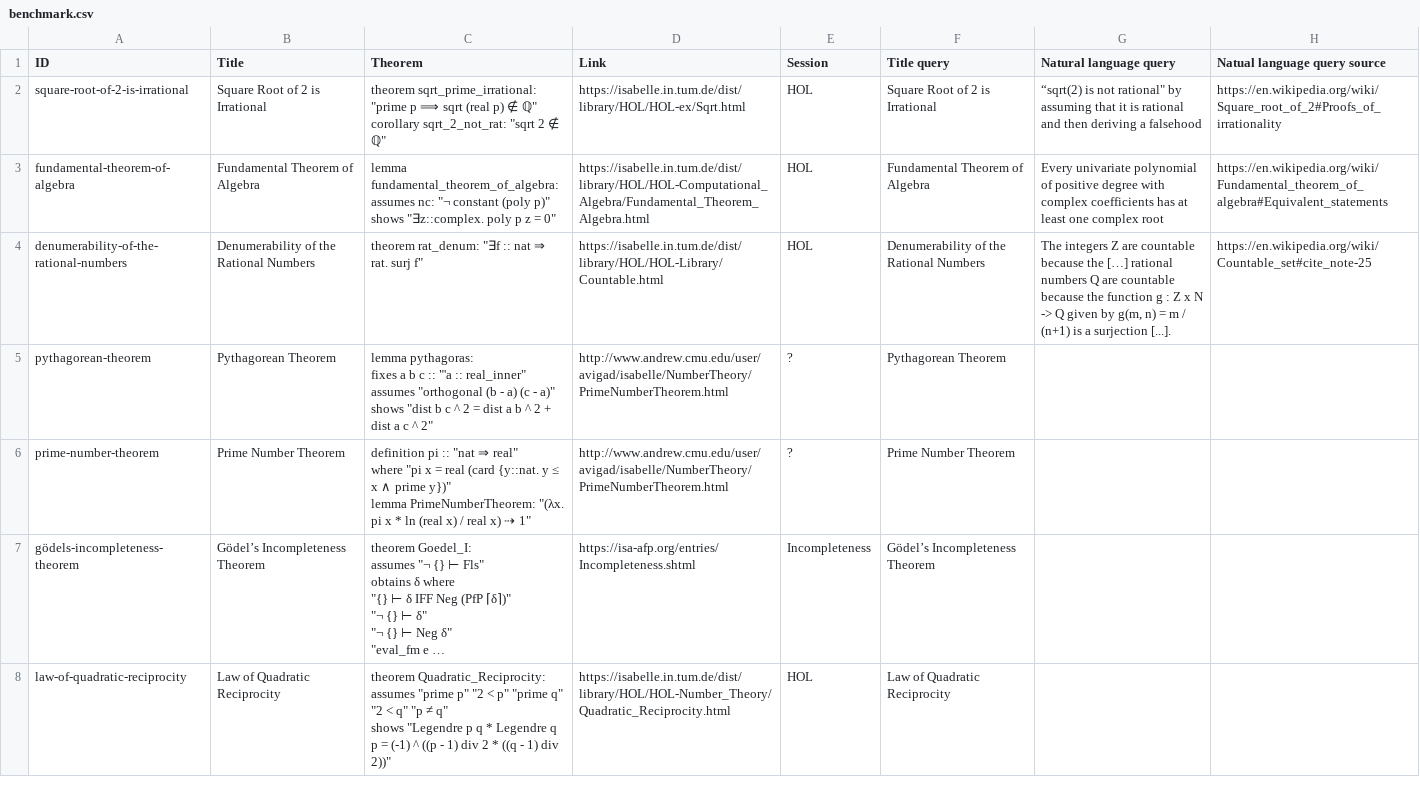
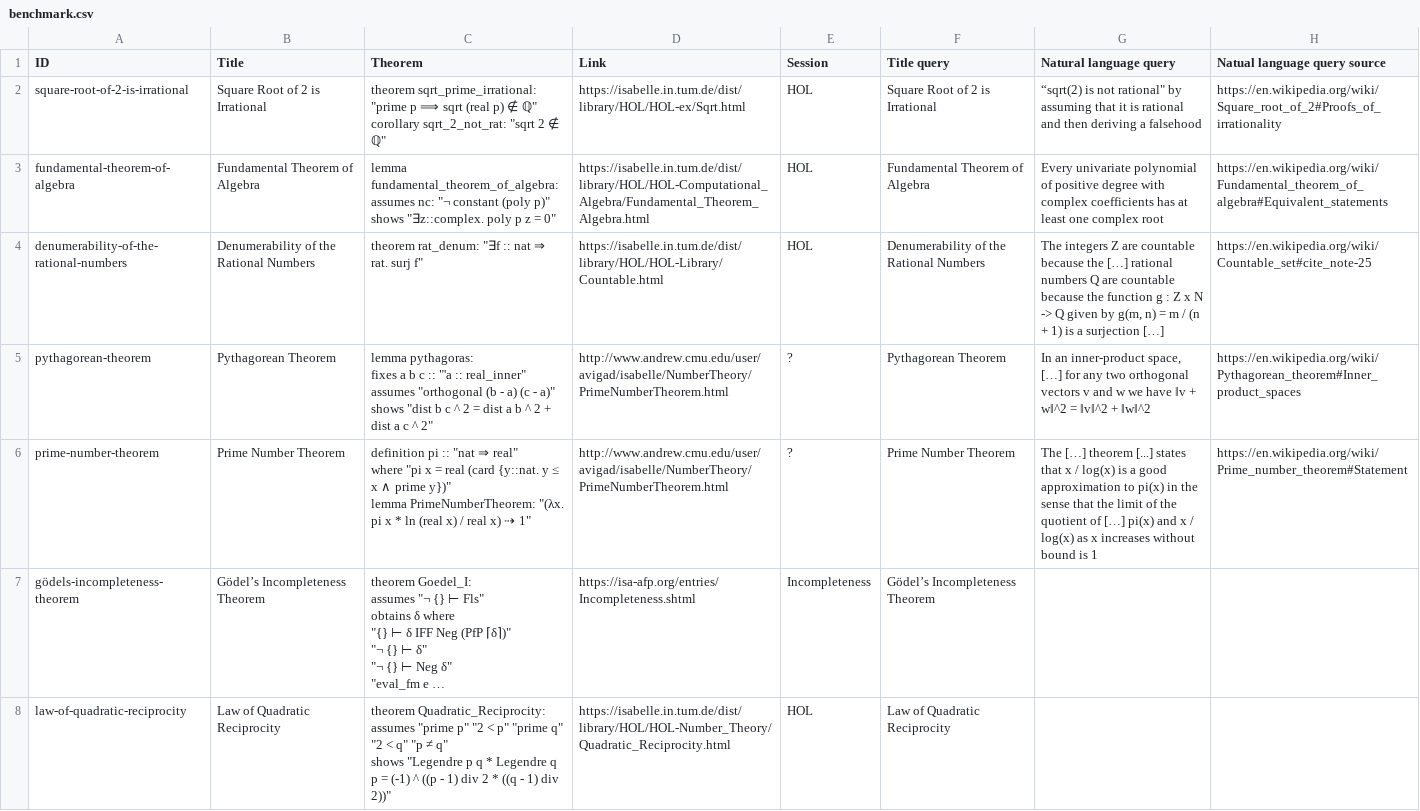
Before and after one commit to FabianK-Dev/IsaSearch, a CSV file: benchmark/benchmark.csv, drawn as a sheet; only a part is shown; long unchanged cells end in …; the diff names each change by its address in the sheet, - before the commit and + after, or states it on an @@ line.

Commit message:
Add prime number theorem

```diff
--- a/benchmark/benchmark.csv
+++ b/benchmark/benchmark.csv
-G4 (Natural language query): …m / (n+1) is a surjection [...].
+G4 (Natural language query): …m / (n + 1) is a surjection […]
-G5 (Natural language query): (empty)
+G5 (Natural language query): In an inner-product space, […] for any two orthogonal vectors v and w we have ‖v + w‖^2 = ‖v‖^2 + ‖w‖^2
-H5 (Natual language query source): (empty)
+H5 (Natual language query source): https://en.wikipedia.org/wiki/Pythagorean_theorem#Inner_product_spaces
-G6 (Natural language query): (empty)
+G6 (Natural language query): The […] theorem [...] states that x / log(x) is a good approximation to pi(x) in the sense that the limit of the quotient of […] pi(x) and x / log(x) as x increases without bound is 1
-H6 (Natual language query source): (empty)
+H6 (Natual language query source): https://en.wikipedia.org/wiki/Prime_number_theorem#Statement
```
